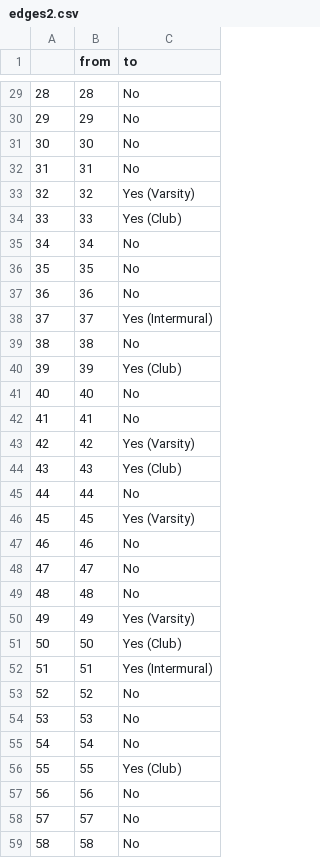
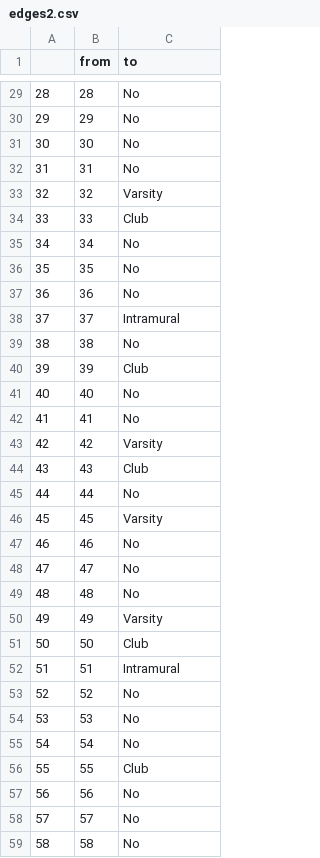
Before and after one commit to Jeremiahk2000/Social_Connections_Public, a CSV file: shiny/data/edges2.csv, drawn as a sheet; only a part is shown, gaps mark what is left out; the diff covers the shown part only.

```diff
--- a/shiny/data/edges2.csv
+++ b/shiny/data/edges2.csv
@@ -32,4 +32,4 @@
 "31","31","No"
-"32","32","Yes (Varsity)"
-"33","33","Yes (Club)"
+"32","32","Varsity"
+"33","33","Club"
 "34","34","No"
@@ -37,11 +37,11 @@
 "36","36","No"
-"37","37","Yes (Intermural)"
+"37","37","Intramural"
 "38","38","No"
-"39","39","Yes (Club)"
+"39","39","Club"
 "40","40","No"
 "41","41","No"
-"42","42","Yes (Varsity)"
-"43","43","Yes (Club)"
+"42","42","Varsity"
+"43","43","Club"
 "44","44","No"
-"45","45","Yes (Varsity)"
+"45","45","Varsity"
 "46","46","No"
@@ -49,5 +49,5 @@
 "48","48","No"
-"49","49","Yes (Varsity)"
-"50","50","Yes (Club)"
-"51","51","Yes (Intermural)"
+"49","49","Varsity"
+"50","50","Club"
+"51","51","Intramural"
 "52","52","No"
@@ -55,3 +55,3 @@
 "54","54","No"
-"55","55","Yes (Club)"
+"55","55","Club"
 "56","56","No"
```
Also changed, not shown: 142 edited cells elsewhere in this file, shiny/data/nodes2.csv, 1 other file.
